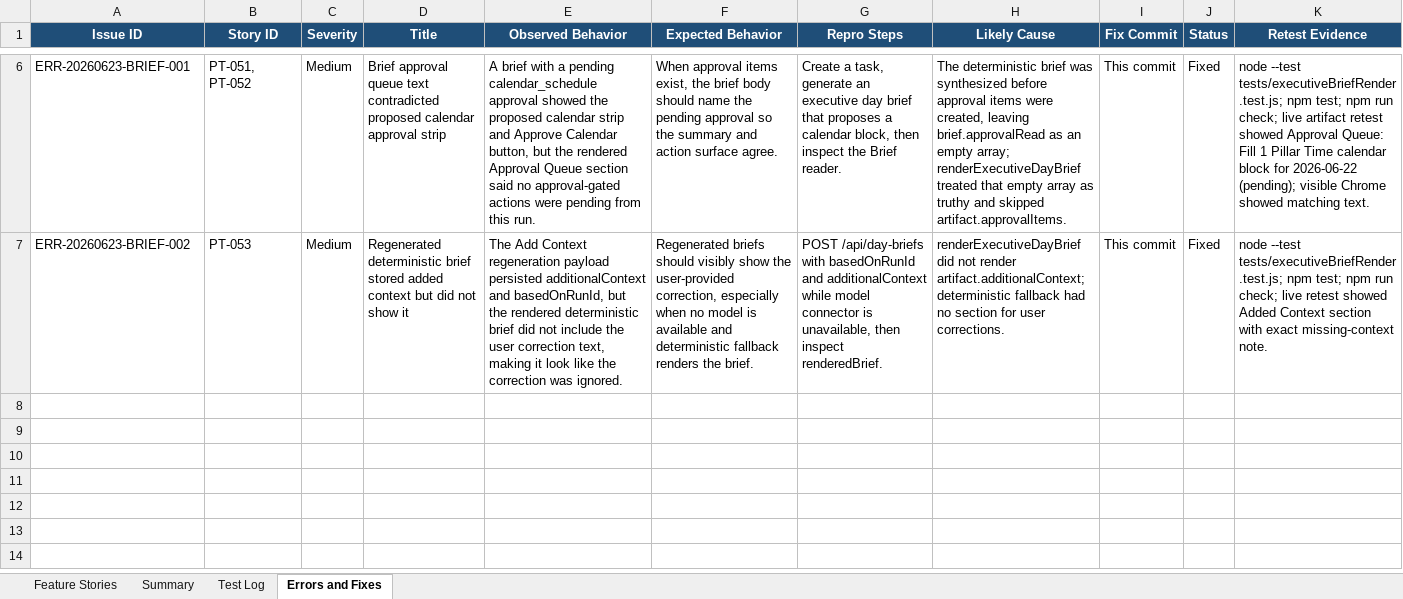
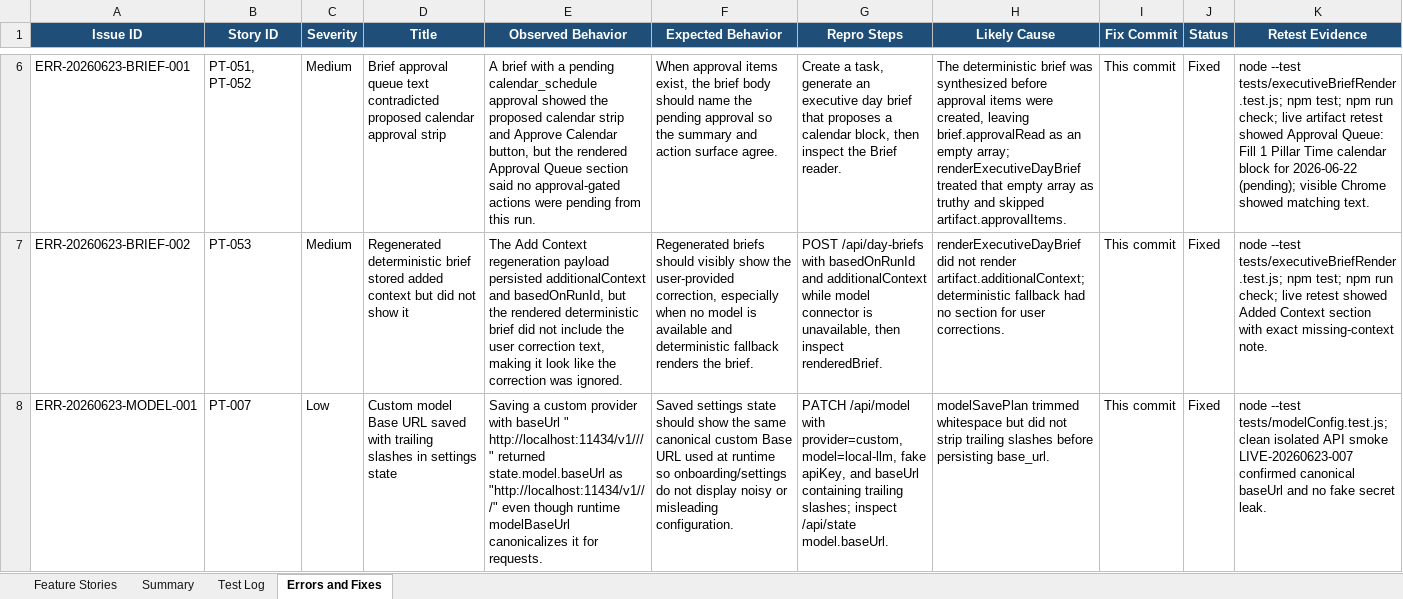
Before and after one commit to Transformation-Agency/pillar-time, an Excel workbook: docs/pillar-time-feature-user-story-tracker.xlsx, sheet Errors and Fixes, drawn as a sheet; only a part is shown, gaps mark what is left out; values as stored, in another font and other column widths than the file's, no borders; the diff names each change by its address in the sheet, - before the commit and + after, or states it on an @@ line.

Commit message:
Fix custom model base URL normalization

```diff
--- a/docs/pillar-time-feature-user-story-tracker.xlsx (sheet Errors and Fixes)
+++ b/docs/pillar-time-feature-user-story-tracker.xlsx (sheet Errors and Fixes)
+row 8: ERR-20260623-MODEL-001 | PT-007 | Low | Custom model Base URL saved with trailing slashes in settings state | Saving a custom provider with baseUrl " http://localhost:11434/v1/// " returned state.model.baseUrl as "http://localhost:11434/v1///" even though runtime modelBaseUrl canonicalizes it for requests. | Saved settings state should show the same canonical custom Base URL used at runtime so onboarding/settings do not display noisy or misleading configuration. | PATCH /api/model with provider=custom, model=local-llm, fake apiKey, and baseUrl containing trailing slashes; inspect /api/state model.baseUrl. | modelSavePlan trimmed whitespace but did not strip trailing slashes before persisting base_url. | This commit | Fixed | node --test tests/modelConfig.test.js; clean isolated API smoke LIVE-20260623-007 confirmed canonical baseUrl and no fake secret leak.
```
Also changed, not shown: sheet Test Log, sheet Feature Stories, sheet Summary, 2 other files.
